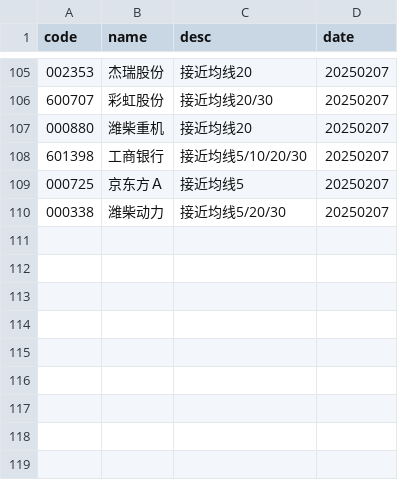
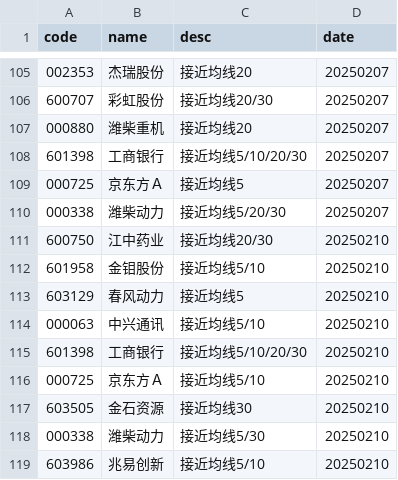
Before and after one commit to CodingOneWorld/stockAnalysis, a CSV file: main/上升通道回调.csv, drawn as a sheet; only a part is shown, gaps mark what is left out; the diff names each change by its address in the sheet, - before the commit and + after, or states it on an @@ line.

```diff
--- a/main/上升通道回调.csv
+++ b/main/上升通道回调.csv
+row 111: 600750 | 江中药业 | 接近均线20/30 | 20250210
+row 112: 601958 | 金钼股份 | 接近均线5/10 | 20250210
+row 113: 603129 | 春风动力 | 接近均线5 | 20250210
+row 114: 000063 | 中兴通讯 | 接近均线5/10 | 20250210
+row 115: 601398 | 工商银行 | 接近均线5/10/20/30 | 20250210
+row 116: 000725 | 京东方Ａ | 接近均线5/10 | 20250210
+row 117: 603505 | 金石资源 | 接近均线30 | 20250210
+row 118: 000338 | 潍柴动力 | 接近均线5/30 | 20250210
+row 119: 603986 | 兆易创新 | 接近均线5/10 | 20250210
```
Also changed, not shown: main/下降通道到关键均线.csv, main/下降通道到前低.csv, 3 other files.
